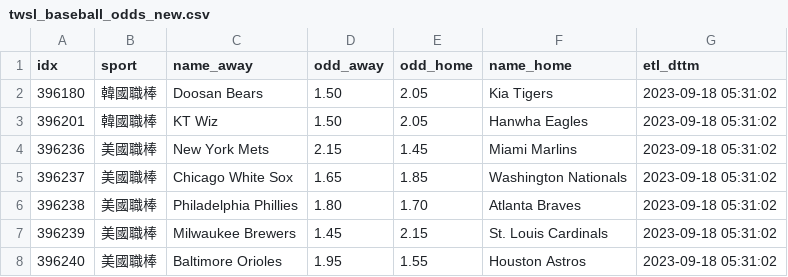
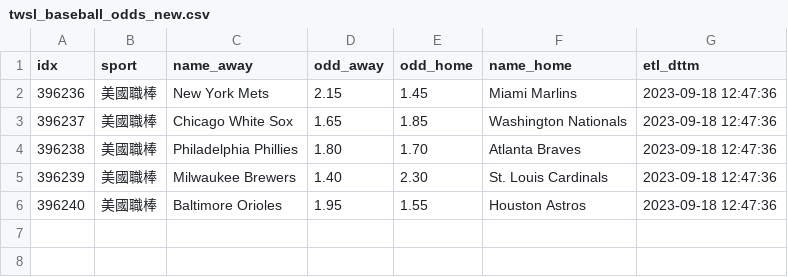
Before and after one commit to achilles0926/tw_sport_lottery, a CSV file: twsl_baseball_odds_new.csv, drawn as a sheet.

```diff
--- a/twsl_baseball_odds_new.csv
+++ b/twsl_baseball_odds_new.csv
@@ -1,8 +1,6 @@
 idx,sport,name_away,odd_away,odd_home,name_home,etl_dttm
-396180,韓國職棒,Doosan Bears,1.50,2.05,Kia Tigers,2023-09-18 05:31:02
-396201,韓國職棒,KT Wiz,1.50,2.05,Hanwha Eagles,2023-09-18 05:31:02
-396236,美國職棒,New York Mets,2.15,1.45,Miami Marlins,2023-09-18 05:31:02
-396237,美國職棒,Chicago White Sox,1.65,1.85,Washington Nationals,2023-09-18 05:31:02
-396238,美國職棒,Philadelphia Phillies,1.80,1.70,Atlanta Braves,2023-09-18 05:31:02
-396239,美國職棒,Milwaukee Brewers,1.45,2.15,St. Louis Cardinals,2023-09-18 05:31:02
-396240,美國職棒,Baltimore Orioles,1.95,1.55,Houston Astros,2023-09-18 05:31:02
+396236,美國職棒,New York Mets,2.15,1.45,Miami Marlins,2023-09-18 12:47:36
+396237,美國職棒,Chicago White Sox,1.65,1.85,Washington Nationals,2023-09-18 12:47:36
+396238,美國職棒,Philadelphia Phillies,1.80,1.70,Atlanta Braves,2023-09-18 12:47:36
+396239,美國職棒,Milwaukee Brewers,1.40,2.30,St. Louis Cardinals,2023-09-18 12:47:36
+396240,美國職棒,Baltimore Orioles,1.95,1.55,Houston Astros,2023-09-18 12:47:36
```
Also changed, not shown: twsl_baseball_odds_backup.csv, twsl_baseball_odds_base.csv.
